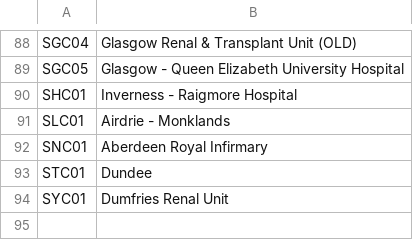
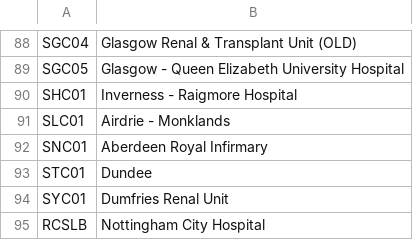
Before and after one commit to renalreg/radar, a CSV file: migration/data/hospitals.csv, drawn as a sheet; only a part is shown, gaps mark what is left out; the diff names each change by its address in the sheet, - before the commit and + after, or states it on an @@ line.

Commit message:
Fix consultant migration

```diff
--- a/migration/data/hospitals.csv
+++ b/migration/data/hospitals.csv
+row 95: RCSLB | Nottingham City Hospital
```
Also changed, not shown: 3 other files.
